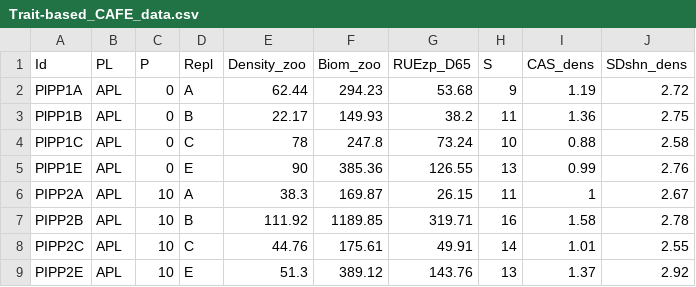
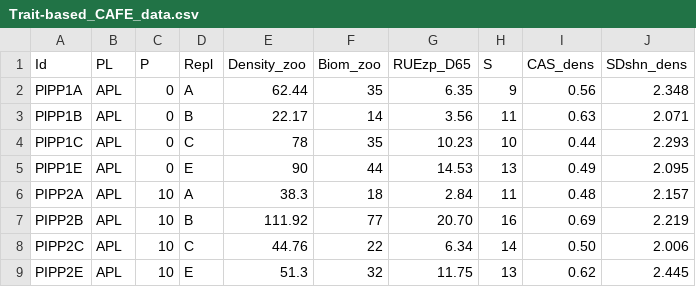
Before and after one commit to lobiouni/Trait-based_CAFE, a CSV file: Trait-based_CAFE_data.csv, drawn as a sheet; only a part is shown; the diff covers the shown part only.

Commit message:
Updated dataset using new body size data

```diff
--- a/Trait-based_CAFE_data.csv
+++ b/Trait-based_CAFE_data.csv
@@ -1,9 +1,9 @@
 Id,PL,P,Repl,Density_zoo,Biom_zoo,RUEzp_D65,S,CAS_dens,SDshn_dens
-PlPP1A,APL,0,A,62.44,294.23,53.68,9,1.19,2.72
-PlPP1B,APL,0,B,22.17,149.93,38.2,11,1.36,2.75
-PlPP1C,APL,0,C,78,247.8,73.24,10,0.88,2.58
-PlPP1E,APL,0,E,90,385.36,126.55,13,0.99,2.76
-PIPP2A,APL,10,A,38.3,169.87,26.15,11,1,2.67
-PIPP2B,APL,10,B,111.92,1189.85,319.71,16,1.58,2.78
-PIPP2C,APL,10,C,44.76,175.61,49.91,14,1.01,2.55
-PIPP2E,APL,10,E,51.3,389.12,143.76,13,1.37,2.92
+PlPP1A,APL,0,A,62.44,35,6.35,9,0.56,2.348
+PlPP1B,APL,0,B,22.17,14,3.56,11,0.63,2.071
+PlPP1C,APL,0,C,78,35,10.23,10,0.44,2.293
+PlPP1E,APL,0,E,90,44,14.53,13,0.49,2.095
+PIPP2A,APL,10,A,38.3,18,2.84,11,0.48,2.157
+PIPP2B,APL,10,B,111.92,77,20.70,16,0.69,2.219
+PIPP2C,APL,10,C,44.76,22,6.34,14,0.50,2.006
+PIPP2E,APL,10,E,51.3,32,11.75,13,0.62,2.445
```
Also changed, not shown: 96 edited cells elsewhere in this file.
